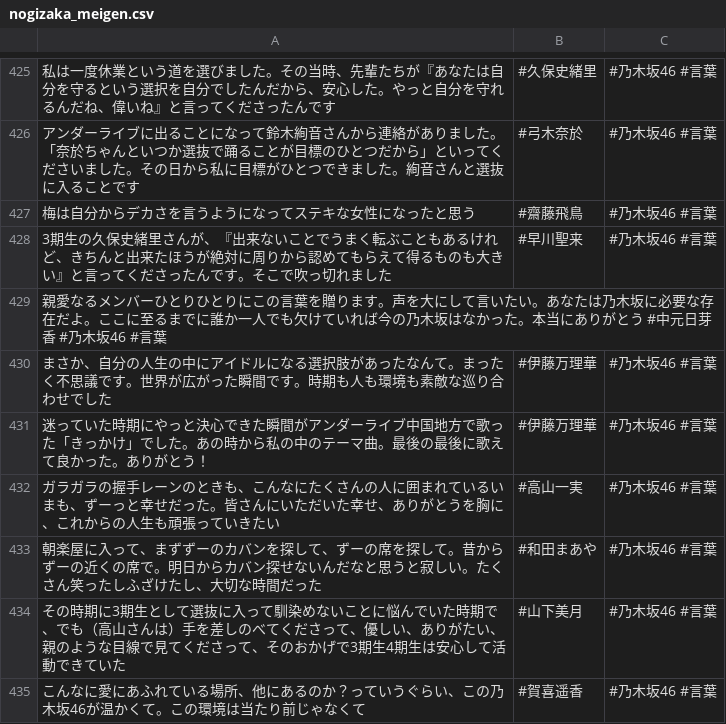
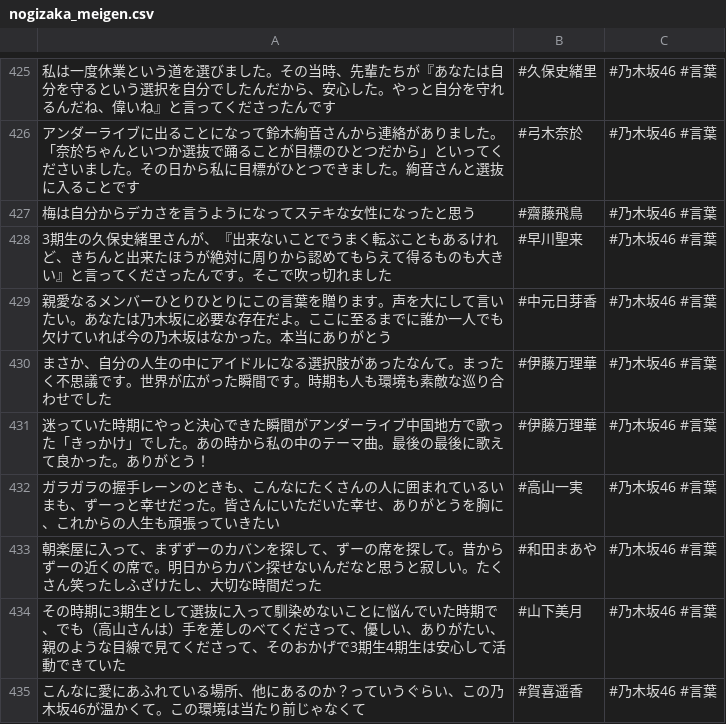
Before and after one commit to tonytani37/nogizaka46_live, a CSV file: nogizaka_meigen.csv, drawn as a sheet; only a part is shown, gaps mark what is left out; removed rows and columns are numbered as before the commit, all else as after; the diff names each change by its address in the sheet, - before the commit and + after, or states it on an @@ line.

Commit message:
2025/02/05 15:17

```diff
--- a/nogizaka_meigen.csv
+++ b/nogizaka_meigen.csv
-row 429: 親愛なるメンバーひとりひとりにこの言葉を贈ります。声を大にして言いたい。あなたは乃木坂に必要な存在だよ。ここに至るまでに誰か一人でも欠けていれば今の乃木坂はなかった。本当にありがとう #中元日芽香 #乃木坂46 #言葉
+row 429: 親愛なるメンバーひとりひとりにこの言葉を贈ります。声を大にして言いたい。あなたは乃木坂に必要な存在だよ。ここに至るまでに誰か一人でも欠けていれば今の乃木坂はなかった。本当にありがとう | #中元日芽香 | #乃木坂46 #言葉
```
